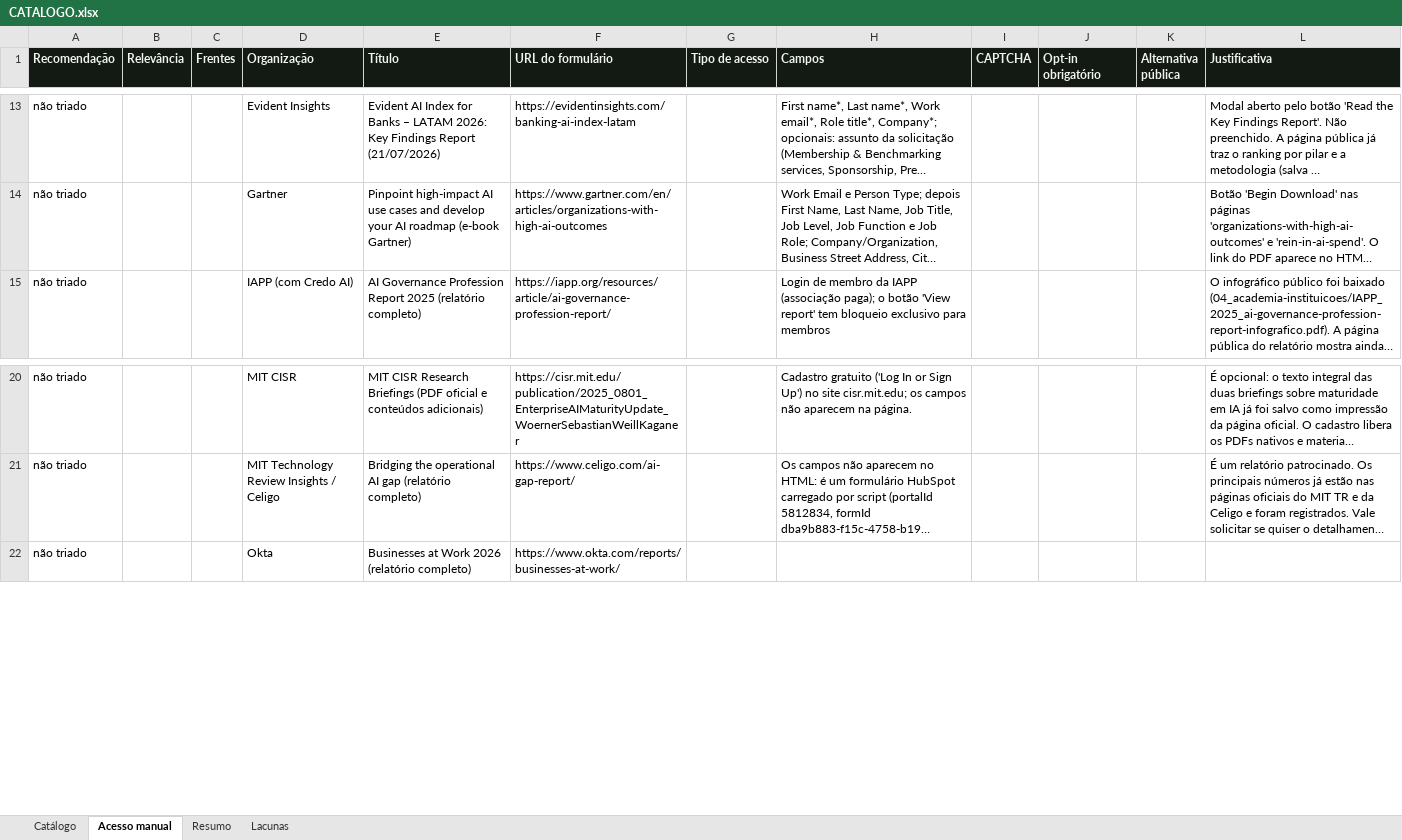
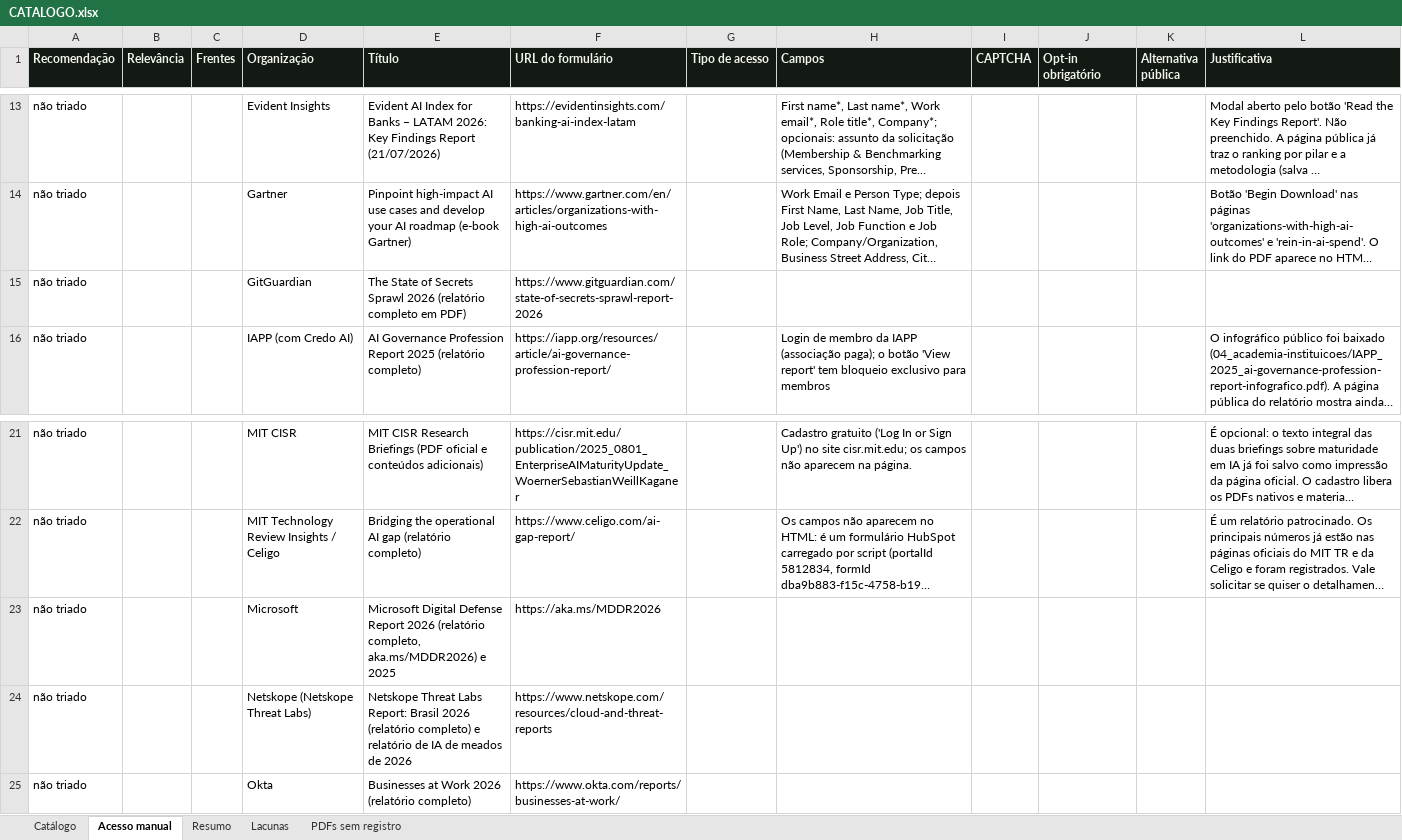
Before and after one commit to rafael-oagronomia/benchmark-acelen, an Excel workbook: _triagem-pesquisa/CATALOGO.xlsx, sheet Acesso manual, drawn as a sheet; only a part is shown, gaps mark what is left out; long unchanged cells end in …; values as stored, in another font and other column widths than the file's, no borders; the diff names each change by its address in the sheet, - before the commit and + after, or states it on an @@ line.

```diff
--- a/_triagem-pesquisa/CATALOGO.xlsx (sheet Acesso manual)
+++ b/_triagem-pesquisa/CATALOGO.xlsx (sheet Acesso manual)
+sheet tab: PDFs sem registro
+row 15: não triado |  |  | GitGuardian | The State of Secrets Sprawl 2026 (relatório completo em PDF) | https://www.gitguardian.com/state-of-secrets-sprawl-report-2026
+row 23: não triado |  |  | Microsoft | Microsoft Digital Defense Report 2026 (relatório completo, aka.ms/MDDR2026) e 2025 | https://aka.ms/MDDR2026
+row 24: não triado |  |  | Netskope (Netskope Threat Labs) | Netskope Threat Labs Report: Brasil 2026 (relatório completo) e relatório de IA de meados de 2026 | https://www.netskope.com/resources/cloud-and-threat-reports
```
Also changed, not shown: sheet Catálogo, sheet Lacunas, sheet Resumo, 9 other files.
